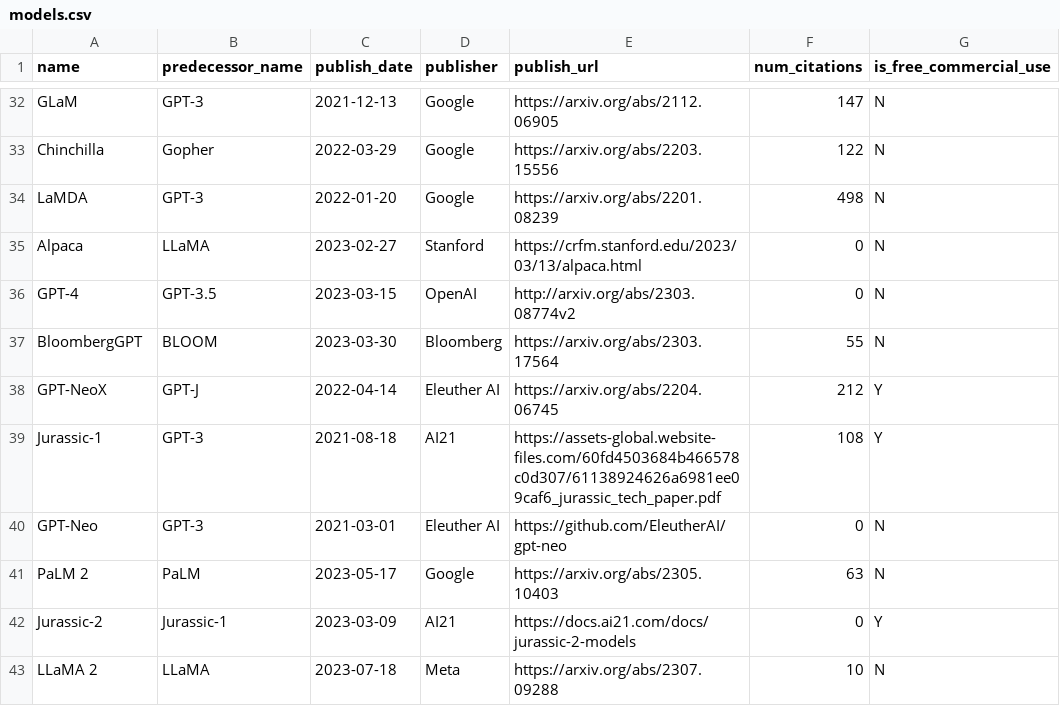
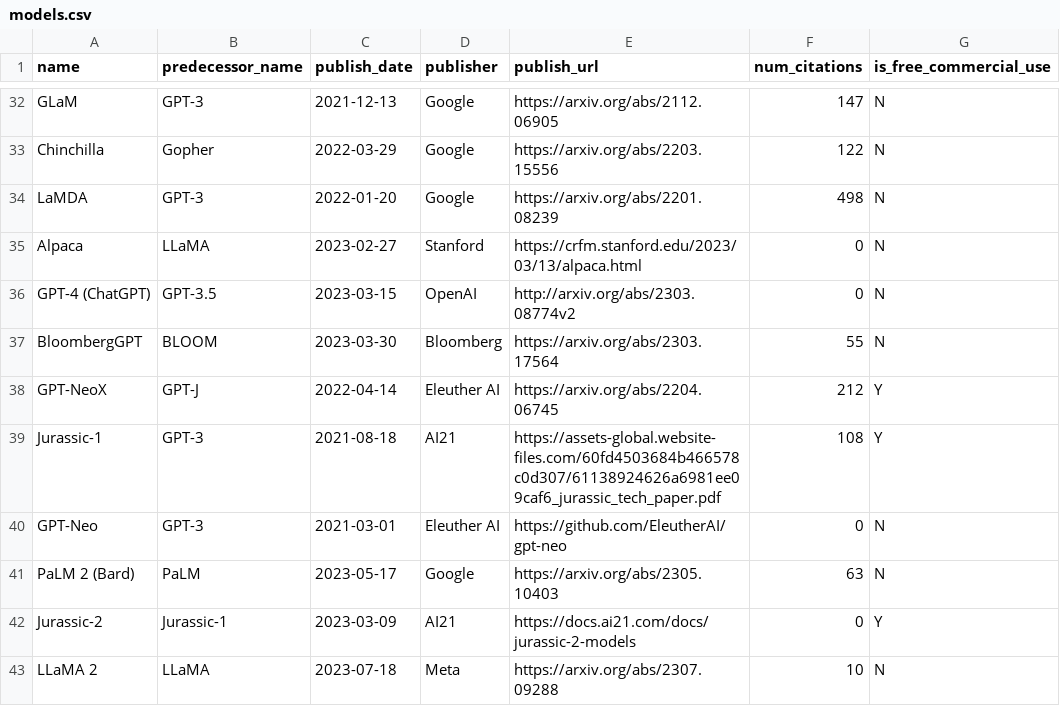
Before and after one commit to phlogisticfugu/phlogistic-llm-map, a CSV file: models.csv, drawn as a sheet; only a part is shown, gaps mark what is left out.

Commit message:
add annotation of Bard and ChatGPT

```diff
--- a/models.csv
+++ b/models.csv
@@ -35,3 +35,3 @@
 "Alpaca","LLaMA","2023-02-27","Stanford","https://crfm.stanford.edu/2023/03/13/alpaca.html",0,"N"
-"GPT-4","GPT-3.5","2023-03-15","OpenAI","http://arxiv.org/abs/2303.08774v2",0,"N"
+"GPT-4 (ChatGPT)","GPT-3.5","2023-03-15","OpenAI","http://arxiv.org/abs/2303.08774v2",0,"N"
 "BloombergGPT","BLOOM","2023-03-30","Bloomberg","https://arxiv.org/abs/2303.17564",55,"N"
@@ -40,3 +40,3 @@
 "GPT-Neo","GPT-3","2021-03-01","Eleuther AI","https://github.com/EleutherAI/gpt-neo",0,"N"
-"PaLM 2","PaLM","2023-05-17","Google","https://arxiv.org/abs/2305.10403",63,"N"
+"PaLM 2 (Bard)","PaLM","2023-05-17","Google","https://arxiv.org/abs/2305.10403",63,"N"
 "Jurassic-2","Jurassic-1","2023-03-09","AI21","https://docs.ai21.com/docs/jurassic-2-models",0,"Y"
```
